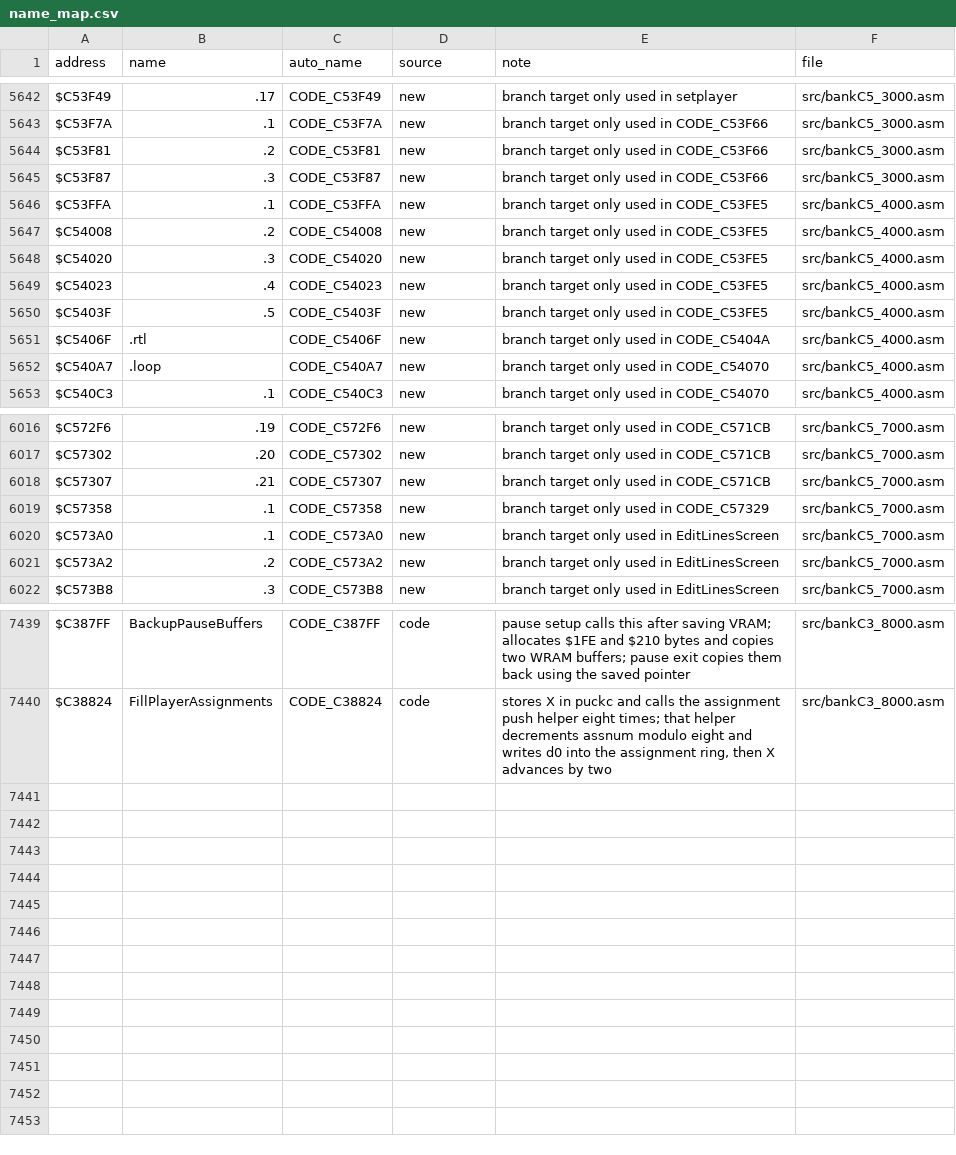
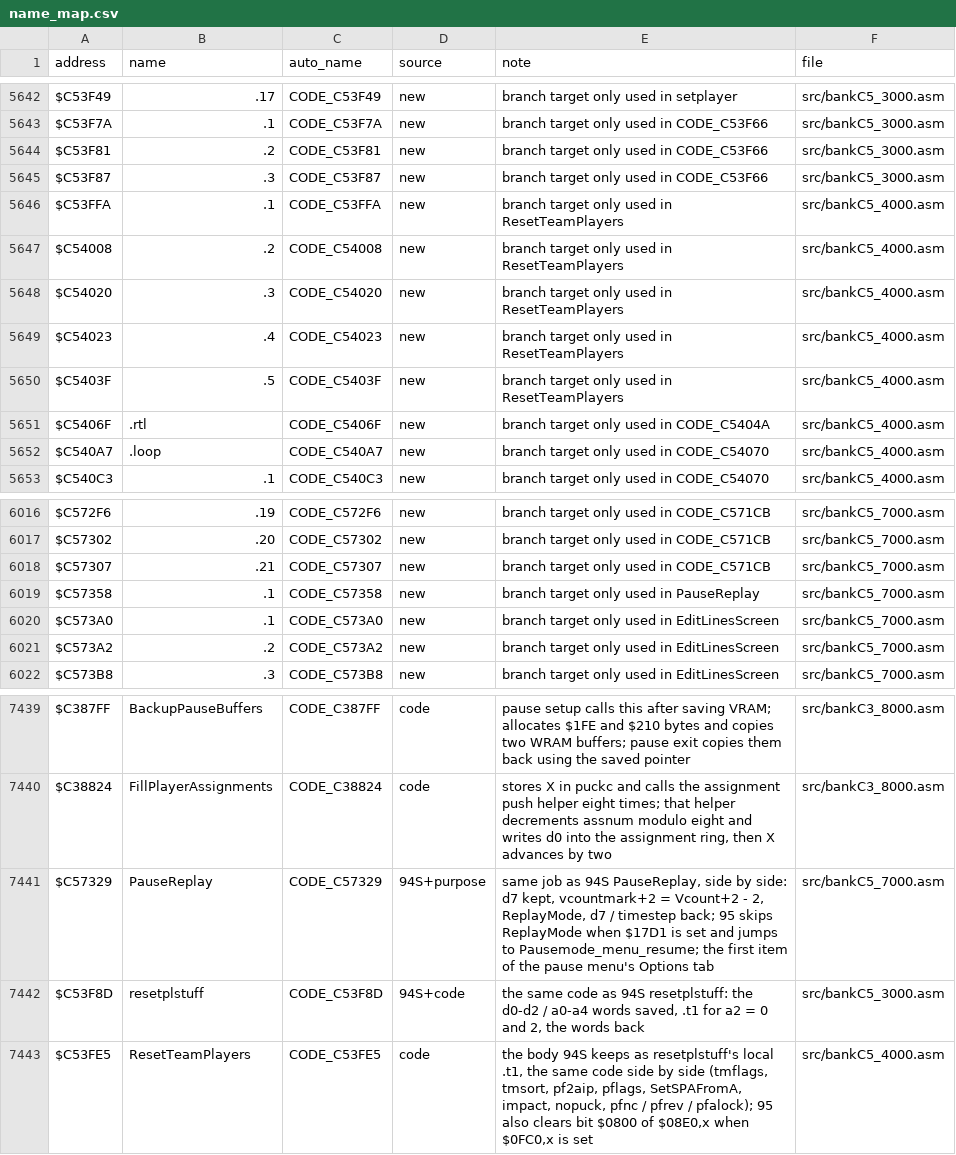
Before and after one commit to abdulahmad/NHL95SNES, a CSV file: docs/name_map.csv, drawn as a sheet; only a part is shown, gaps mark what is left out.

```diff
--- a/docs/name_map.csv
+++ b/docs/name_map.csv
@@ -5645,7 +5645,7 @@ $C53F81,.2,CODE_C53F81,new,"branch target only used in CODE_C53F66",src/bankC5_3
 $C53F87,.3,CODE_C53F87,new,"branch target only used in CODE_C53F66",src/bankC5_3000.asm
-$C53FFA,.1,CODE_C53FFA,new,"branch target only used in CODE_C53FE5",src/bankC5_4000.asm
-$C54008,.2,CODE_C54008,new,"branch target only used in CODE_C53FE5",src/bankC5_4000.asm
-$C54020,.3,CODE_C54020,new,"branch target only used in CODE_C53FE5",src/bankC5_4000.asm
-$C54023,.4,CODE_C54023,new,"branch target only used in CODE_C53FE5",src/bankC5_4000.asm
-$C5403F,.5,CODE_C5403F,new,"branch target only used in CODE_C53FE5",src/bankC5_4000.asm
+$C53FFA,.1,CODE_C53FFA,new,"branch target only used in ResetTeamPlayers",src/bankC5_4000.asm
+$C54008,.2,CODE_C54008,new,"branch target only used in ResetTeamPlayers",src/bankC5_4000.asm
+$C54020,.3,CODE_C54020,new,"branch target only used in ResetTeamPlayers",src/bankC5_4000.asm
+$C54023,.4,CODE_C54023,new,"branch target only used in ResetTeamPlayers",src/bankC5_4000.asm
+$C5403F,.5,CODE_C5403F,new,"branch target only used in ResetTeamPlayers",src/bankC5_4000.asm
 $C5406F,.rtl,CODE_C5406F,new,"branch target only used in CODE_C5404A",src/bankC5_4000.asm
@@ -6018,3 +6018,3 @@ $C57302,.20,CODE_C57302,new,"branch target only used in CODE_C571CB",src/bankC5_
 $C57307,.21,CODE_C57307,new,"branch target only used in CODE_C571CB",src/bankC5_7000.asm
-$C57358,.1,CODE_C57358,new,"branch target only used in CODE_C57329",src/bankC5_7000.asm
+$C57358,.1,CODE_C57358,new,"branch target only used in PauseReplay",src/bankC5_7000.asm
 $C573A0,.1,CODE_C573A0,new,"branch target only used in EditLinesScreen",src/bankC5_7000.asm
@@ -7440 +7440,4 @@ $C387FF,BackupPauseBuffers,CODE_C387FF,code,"pause setup calls this after saving
 $C38824,FillPlayerAssignments,CODE_C38824,code,"stores X in puckc and calls the assignment push helper eight times; that helper decrements assnum modulo eight and writes d0 into the assignment ring, then X advances by two",src/bankC3_8000.asm
+$C57329,PauseReplay,CODE_C57329,94S+purpose,"same job as 94S PauseReplay, side by side: d7 kept, vcountmark+2 = Vcount+2 - 2, ReplayMode, d7 / timestep back; 95 skips ReplayMode when $17D1 is set and jumps to Pausemode_menu_resume; the first item of the pause menu's Options tab",src/bankC5_7000.asm
+$C53F8D,resetplstuff,CODE_C53F8D,94S+code,"the same code as 94S resetplstuff: the d0-d2 / a0-a4 words saved, .t1 for a2 = 0 and 2, the words back",src/bankC5_3000.asm
+$C53FE5,ResetTeamPlayers,CODE_C53FE5,code,"the body 94S keeps as resetplstuff's local .t1, the same code side by side (tmflags, tmsort, pf2aip, pflags, SetSPAFromA, impact, nopuck, pfnc / pfrev / pfalock); 95 also clears bit $0800 of $08E0,x when $0FC0,x is set",src/bankC5_4000.asm
```
Also changed, not shown: 8 other files.
